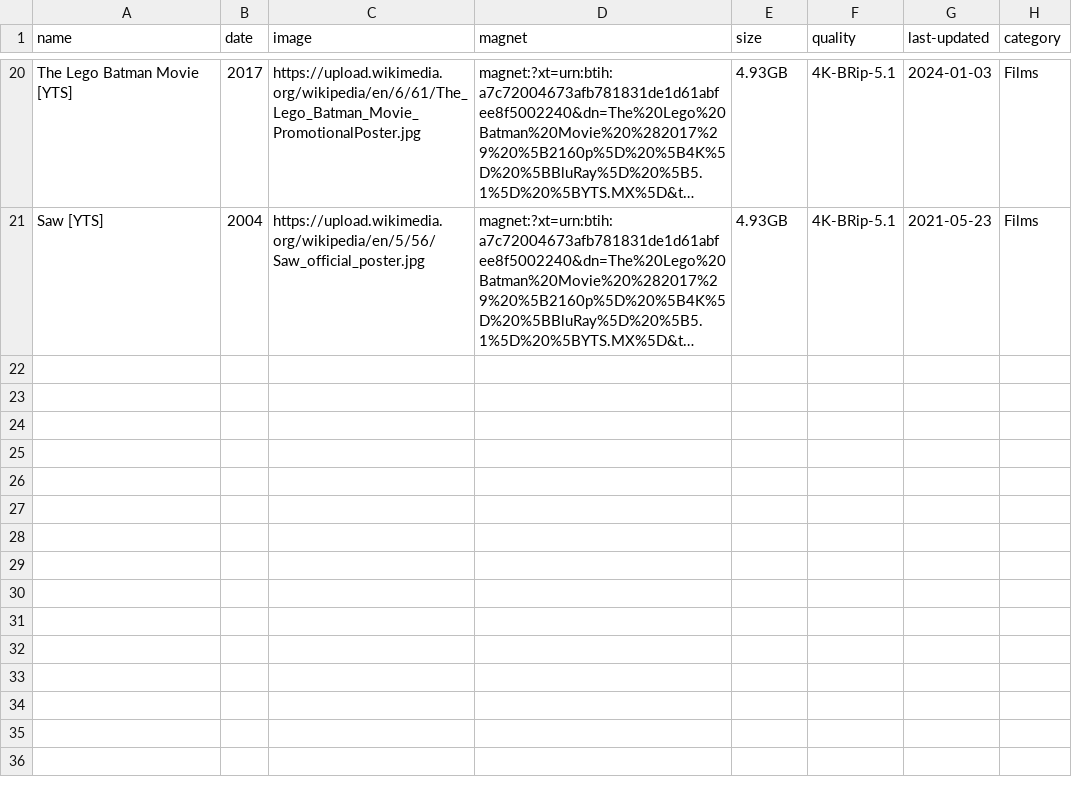
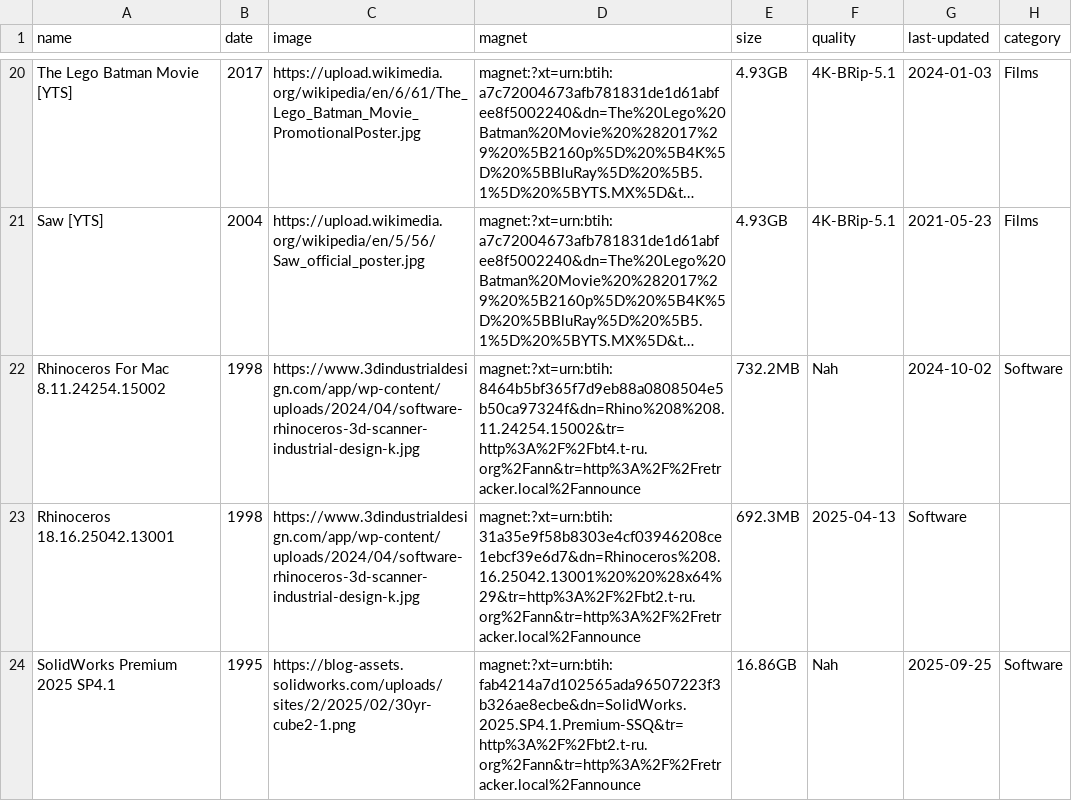
Before and after one commit to sadkjasldjlajdj3323213sdad/t, a CSV file: torrents.csv, drawn as a sheet; only a part is shown, gaps mark what is left out; long unchanged cells end in …; the diff names each change by its address in the sheet, - before the commit and + after, or states it on an @@ line.

```diff
--- a/torrents.csv
+++ b/torrents.csv
+row 22: Rhinoceros For Mac 8.11.24254.15002 | 1998 | https://www.3dindustrialdesign.com/app/wp-content/uploads/2024/04/software-rhinoceros-3d-scanner-industrial-design-k.jpg | magnet:?xt=urn:btih:8464b5bf365f7d9eb88a0808504e5b50ca97324f&dn=Rhino%208%208.11.24254.15002&tr=http%3A%2F%2Fbt4.t-ru.org%2Fann&tr=http%3A%2F%2Fretracker.local%2Fannounce | 732.2MB | Nah | 2024-10-02 | Software
+row 23: Rhinoceros 18.16.25042.13001 | 1998 | https://www.3dindustrialdesign.com/app/wp-content/uploads/2024/04/software-rhinoceros-3d-scanner-industrial-design-k.jpg | magnet:?xt=urn:btih:31a35e9f58b8303e4cf03946208ce1ebcf39e6d7&dn=Rhinoceros%208.16.25042.13001%20%20%28x64%29&tr=http%3A%2F%2Fbt2.t-ru.org%2Fann&tr=http%3A%2F%2Fretracker.local%2Fannounce | 692.3MB | 2025-04-13 | Software
+row 24: SolidWorks Premium 2025 SP4.1 | 1995 | https://blog-assets.solidworks.com/uploads/sites/2/2025/02/30yr-cube2-1.png | magnet:?xt=urn:btih:fab4214a7d102565ada96507223f3b326ae8ecbe&dn=SolidWorks.2025.SP4.1.Premium-SSQ&tr=http%3A%2F%2Fbt2.t-ru.org%2Fann&tr=http%3A%2F%2Fretracker.local%2Fannounce | 16.86GB | Nah | 2025-09-25 | Software
```
